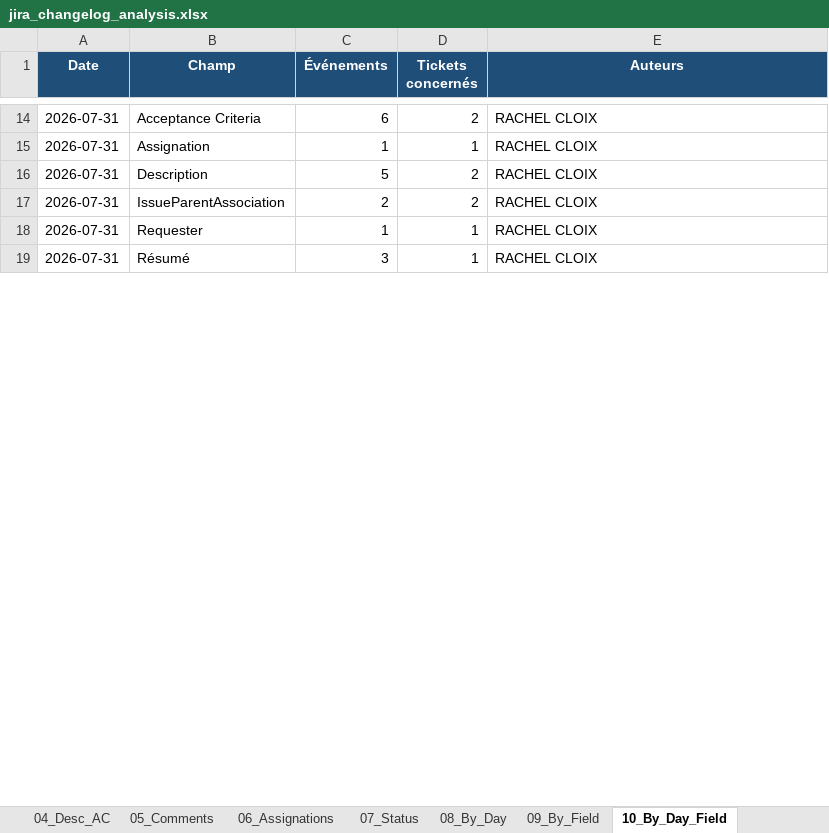
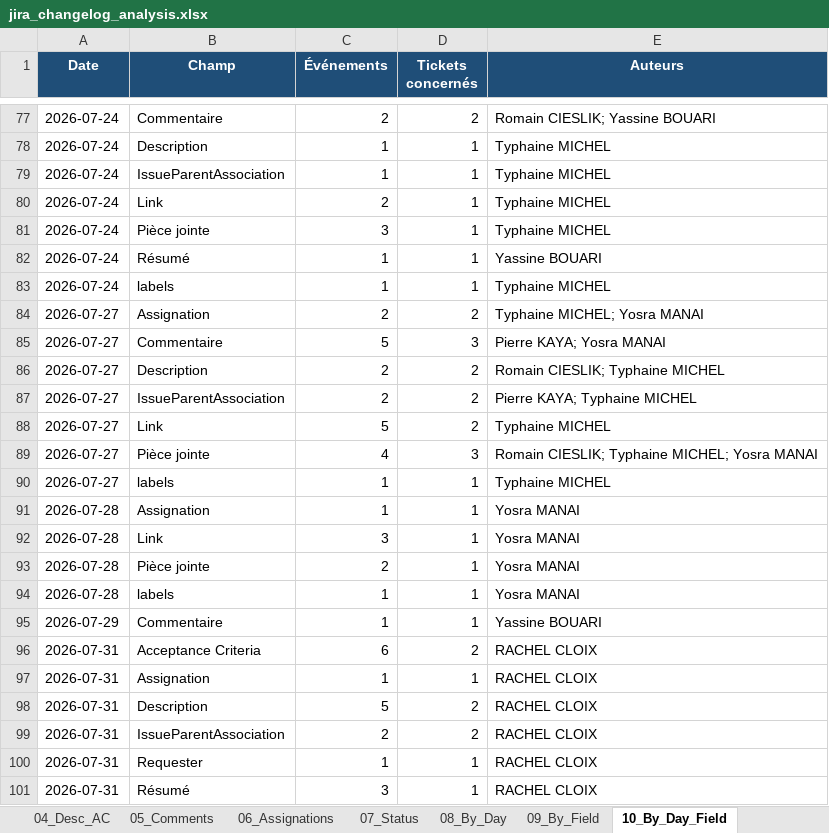
Before and after one commit to Romano-de-la-vega/reporting-jira, an Excel workbook: jira_changelog_analysis.xlsx, sheet 10_By_Day_Field, drawn as a sheet; only a part is shown, gaps mark what is left out; values as stored, in another font and other column widths than the file's, no borders; the diff covers the shown part only; the diff names each change by its address in the sheet, - before the commit and + after, or states it on an @@ line.

```diff
--- a/jira_changelog_analysis.xlsx (sheet 10_By_Day_Field)
+++ b/jira_changelog_analysis.xlsx (sheet 10_By_Day_Field)
+row 77: 2026-07-24 | Commentaire | 2 | 2 | Romain CIESLIK; Yassine BOUARI
+row 78: 2026-07-24 | Description | 1 | 1 | Typhaine MICHEL
+row 79: 2026-07-24 | IssueParentAssociation | 1 | 1 | Typhaine MICHEL
+row 80: 2026-07-24 | Link | 2 | 1 | Typhaine MICHEL
+row 81: 2026-07-24 | Pièce jointe | 3 | 1 | Typhaine MICHEL
+row 82: 2026-07-24 | Résumé | 1 | 1 | Yassine BOUARI
+row 83: 2026-07-24 | labels | 1 | 1 | Typhaine MICHEL
+row 84: 2026-07-27 | Assignation | 2 | 2 | Typhaine MICHEL; Yosra MANAI
+row 85: 2026-07-27 | Commentaire | 5 | 3 | Pierre KAYA; Yosra MANAI
+row 86: 2026-07-27 | Description | 2 | 2 | Romain CIESLIK; Typhaine MICHEL
+row 87: 2026-07-27 | IssueParentAssociation | 2 | 2 | Pierre KAYA; Typhaine MICHEL
+row 88: 2026-07-27 | Link | 5 | 2 | Typhaine MICHEL
+row 89: 2026-07-27 | Pièce jointe | 4 | 3 | Romain CIESLIK; Typhaine MICHEL; Yosra MANAI
+row 90: 2026-07-27 | labels | 1 | 1 | Typhaine MICHEL
+row 91: 2026-07-28 | Assignation | 1 | 1 | Yosra MANAI
+row 92: 2026-07-28 | Link | 3 | 1 | Yosra MANAI
+row 93: 2026-07-28 | Pièce jointe | 2 | 1 | Yosra MANAI
+row 94: 2026-07-28 | labels | 1 | 1 | Yosra MANAI
+row 95: 2026-07-29 | Commentaire | 1 | 1 | Yassine BOUARI
```
Also changed, not shown: 109 added rows, 1 removed row and 17 edited cells elsewhere in this sheet, sheet 01_Timeline, sheet 05_Comments, sheet 04_Desc_AC, sheet 02_Tickets, sheet 03_Current_Issues, sheet 00_Period_Overview, 5 more sheets, charts or pictures, 2 other files.
